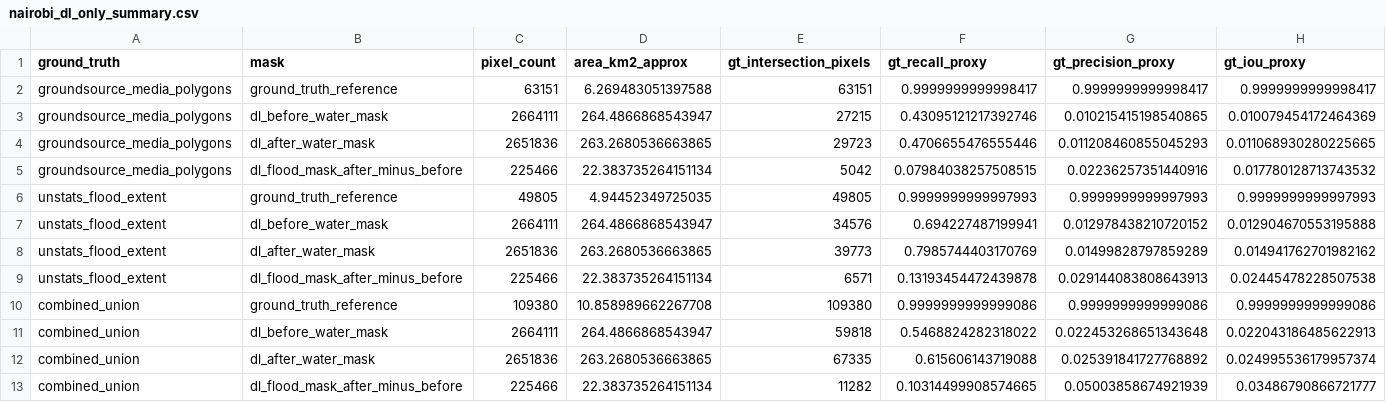
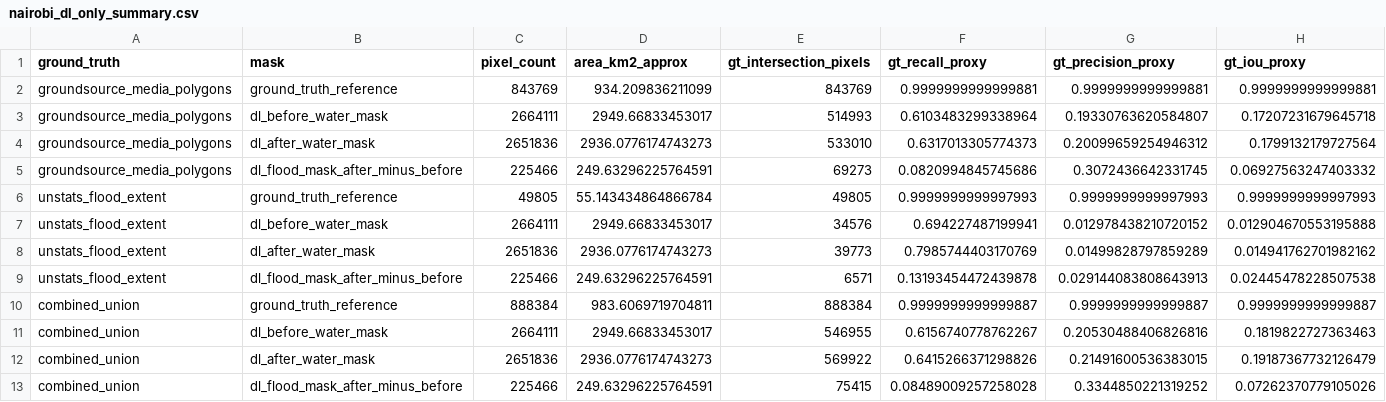
Before and after one commit to helenxu0624/musa-650-spring2026-Projects, a CSV file: FinalProjects/outputs/nairobi_deep_learning_dl_only/nairobi_dl_only_summary.csv, drawn as a sheet.

Commit message:
Finalize notebook names and Nairobi DL-only outputs

```diff
--- a/FinalProjects/outputs/nairobi_deep_learning_dl_only/nairobi_dl_only_summary.csv
+++ b/FinalProjects/outputs/nairobi_deep_learning_dl_only/nairobi_dl_only_summary.csv
@@ -1,13 +1,13 @@
 ground_truth,mask,pixel_count,area_km2_approx,gt_intersection_pixels,gt_recall_proxy,gt_precision_proxy,gt_iou_proxy
-groundsource_media_polygons,ground_truth_reference,63151,6.269483051397588,63151,0.9999999999998417,0.9999999999998417,0.9999999999998417
-groundsource_media_polygons,dl_before_water_mask,2664111,264.4866868543947,27215,0.43095121217392746,0.010215415198540865,0.010079454172464369
-groundsource_media_polygons,dl_after_water_mask,2651836,263.2680536663865,29723,0.4706655476555446,0.011208460855045293,0.011068930280225665
-groundsource_media_polygons,dl_flood_mask_after_minus_before,225466,22.383735264151134,5042,0.07984038257508515,0.02236257351440916,0.017780128713743532
-unstats_flood_extent,ground_truth_reference,49805,4.94452349725035,49805,0.9999999999997993,0.9999999999997993,0.9999999999997993
-unstats_flood_extent,dl_before_water_mask,2664111,264.4866868543947,34576,0.694227487199941,0.012978438210720152,0.012904670553195888
-unstats_flood_extent,dl_after_water_mask,2651836,263.2680536663865,39773,0.7985744403170769,0.01499828797859289,0.014941762701982162
-unstats_flood_extent,dl_flood_mask_after_minus_before,225466,22.383735264151134,6571,0.13193454472439878,0.029144083808643913,0.02445478228507538
-combined_union,ground_truth_reference,109380,10.858989662267708,109380,0.9999999999999086,0.9999999999999086,0.9999999999999086
-combined_union,dl_before_water_mask,2664111,264.4866868543947,59818,0.5468824282318022,0.022453268651343648,0.022043186485622913
-combined_union,dl_after_water_mask,2651836,263.2680536663865,67335,0.615606143719088,0.025391841727768892,0.024995536179957374
-combined_union,dl_flood_mask_after_minus_before,225466,22.383735264151134,11282,0.10314499908574665,0.05003858674921939,0.03486790866721777
+groundsource_media_polygons,ground_truth_reference,843769,934.209836211099,843769,0.9999999999999881,0.9999999999999881,0.9999999999999881
+groundsource_media_polygons,dl_before_water_mask,2664111,2949.66833453017,514993,0.6103483299338964,0.19330763620584807,0.17207231679645718
+groundsource_media_polygons,dl_after_water_mask,2651836,2936.0776174743273,533010,0.6317013305774373,0.20099659254946312,0.1799132179727564
+groundsource_media_polygons,dl_flood_mask_after_minus_before,225466,249.63296225764591,69273,0.0820994845745686,0.3072436642331745,0.06927563247403332
+unstats_flood_extent,ground_truth_reference,49805,55.143434864866784,49805,0.9999999999997993,0.9999999999997993,0.9999999999997993
+unstats_flood_extent,dl_before_water_mask,2664111,2949.66833453017,34576,0.694227487199941,0.012978438210720152,0.012904670553195888
+unstats_flood_extent,dl_after_water_mask,2651836,2936.0776174743273,39773,0.7985744403170769,0.01499828797859289,0.014941762701982162
+unstats_flood_extent,dl_flood_mask_after_minus_before,225466,249.63296225764591,6571,0.13193454472439878,0.029144083808643913,0.02445478228507538
+combined_union,ground_truth_reference,888384,983.6069719704811,888384,0.9999999999999887,0.9999999999999887,0.9999999999999887
+combined_union,dl_before_water_mask,2664111,2949.66833453017,546955,0.6156740778762267,0.20530488406826816,0.1819822727363463
+combined_union,dl_after_water_mask,2651836,2936.0776174743273,569922,0.6415266371298826,0.21491600536383015,0.19187367732126479
+combined_union,dl_flood_mask_after_minus_before,225466,249.63296225764591,75415,0.08489009257258028,0.3344850221319252,0.07262370779105026
```
Also changed, not shown: 12 other files.
